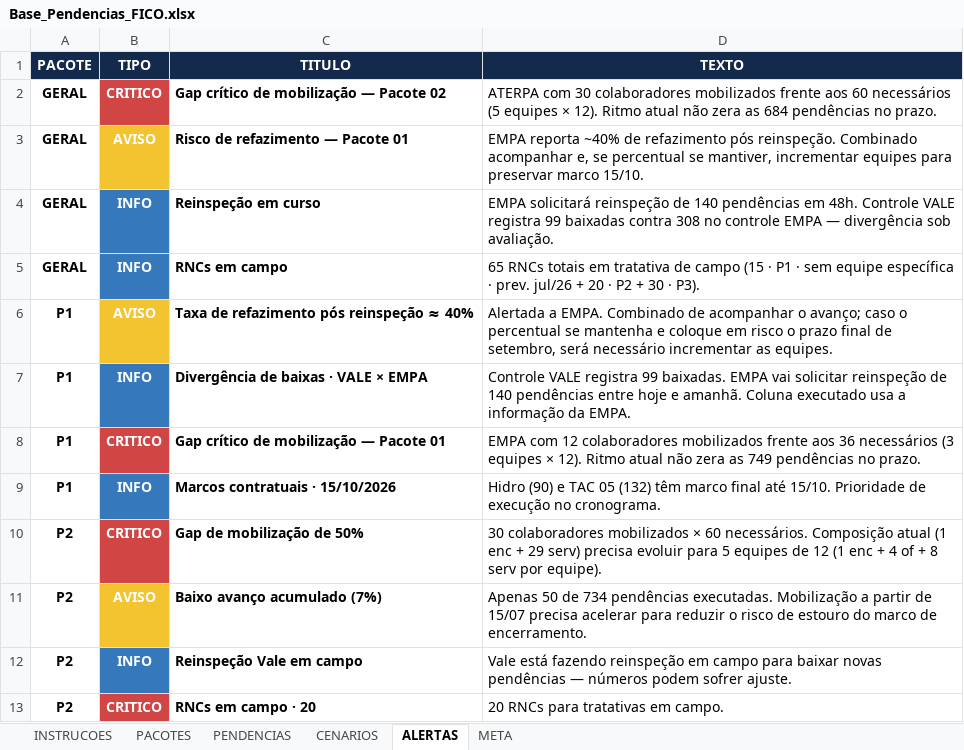
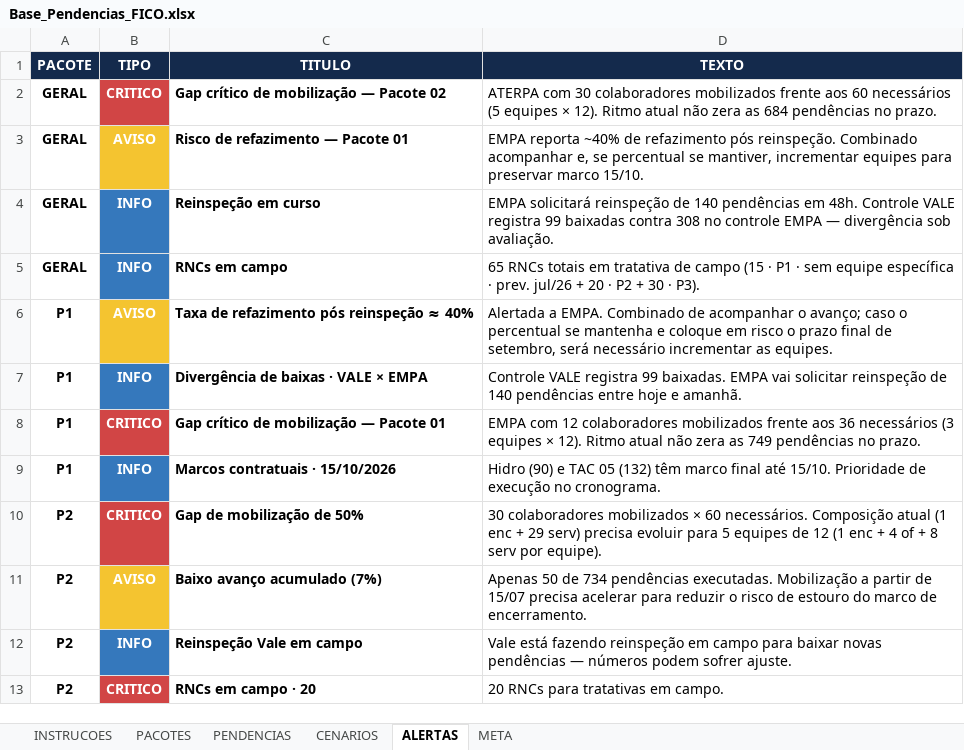
Before and after one commit to automacaofico/pendenciasr1, an Excel workbook: Base_Pendencias_FICO.xlsx, sheet ALERTAS, drawn as a sheet; only a part is shown; values as stored, in another font and other column widths than the file's, no borders; the diff names each change by its address in the sheet, - before the commit and + after, or states it on an @@ line.

```diff
--- a/Base_Pendencias_FICO.xlsx (sheet ALERTAS)
+++ b/Base_Pendencias_FICO.xlsx (sheet ALERTAS)
-D7 (TEXTO): …e amanhã. Coluna executado usa a informação da EMPA.
+D7 (TEXTO): …e amanhã.
```
Also changed, not shown: sheet PENDENCIAS, formulas that keep their value.
